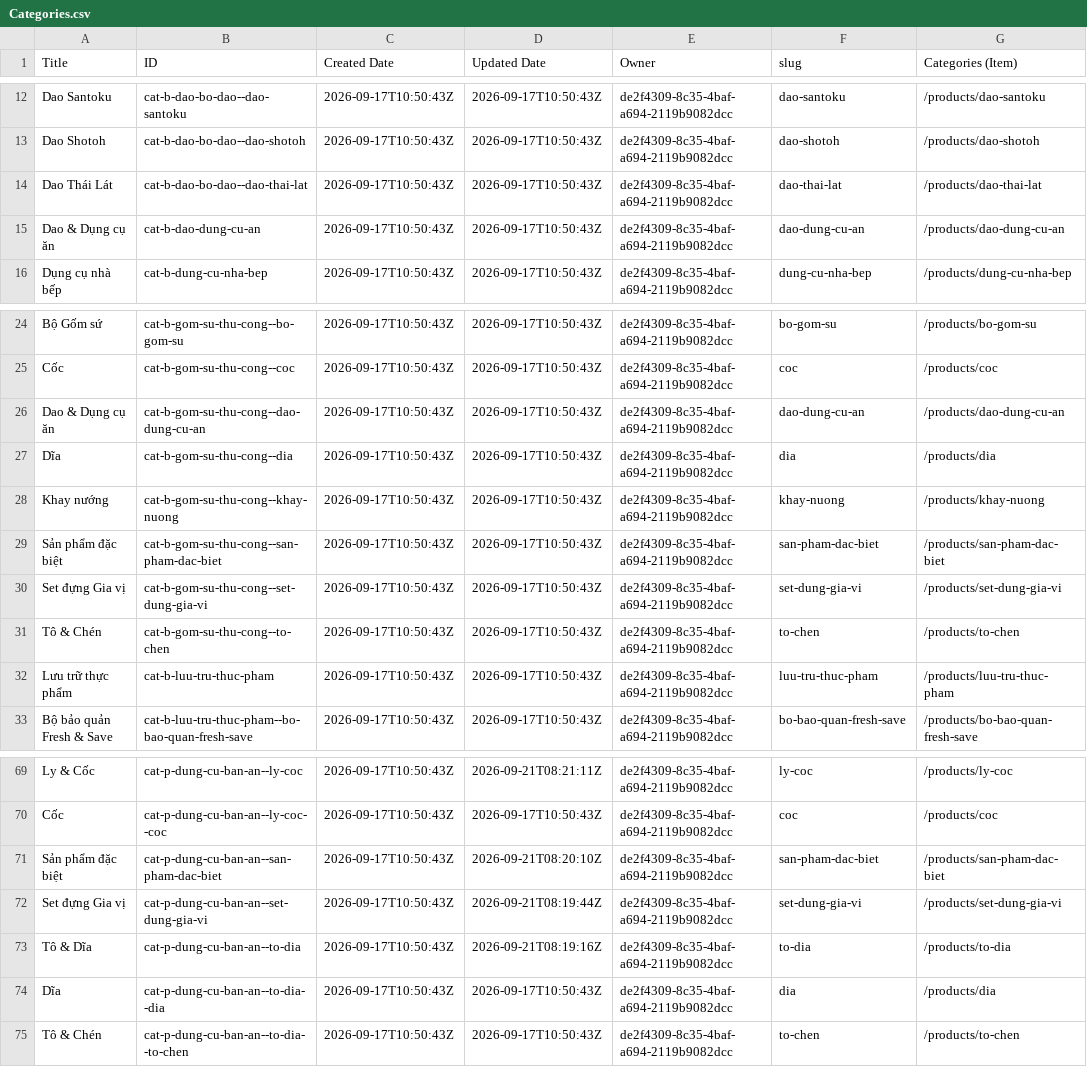
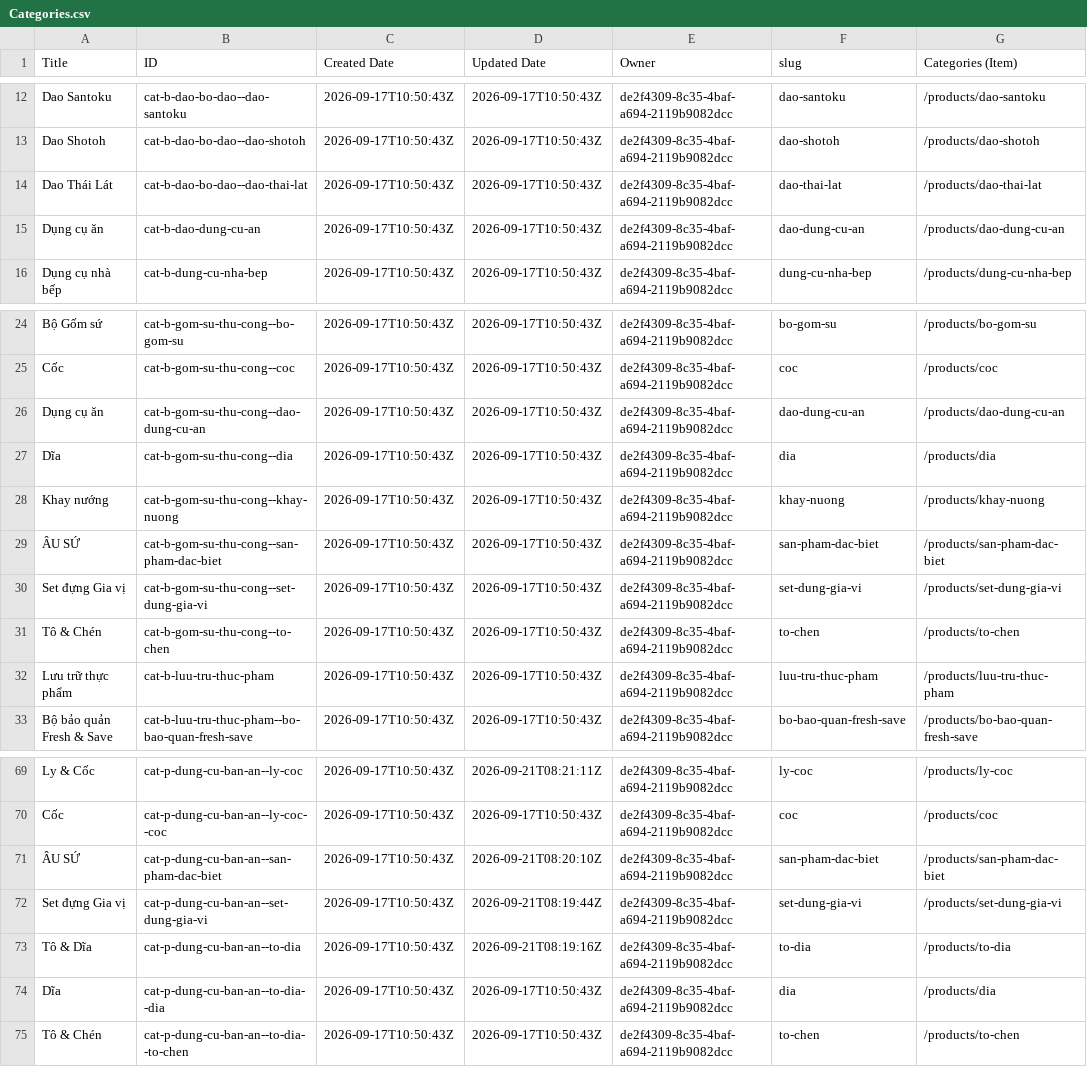
Before and after one commit to duythanhr45332/Zwilling-, a CSV file: tools/live-wix-csv/Categories.csv, drawn as a sheet; only a part is shown, gaps mark what is left out; the diff names each change by its address in the sheet, - before the commit and + after, or states it on an @@ line.

```diff
--- a/tools/live-wix-csv/Categories.csv
+++ b/tools/live-wix-csv/Categories.csv
-A15 (Title): Dao & Dụng cụ ăn
+A15 (Title): Dụng cụ ăn
-A26 (Title): Dao & Dụng cụ ăn
+A26 (Title): Dụng cụ ăn
-A29 (Title): Sản phẩm đặc biệt
+A29 (Title): ÂU SỨ
-A71 (Title): Sản phẩm đặc biệt
+A71 (Title): ÂU SỨ
```
Also changed, not shown: tools/live-wix-csv/FeatureBlocks.csv, tools/live-wix-csv/Products.csv, 10 other files.
